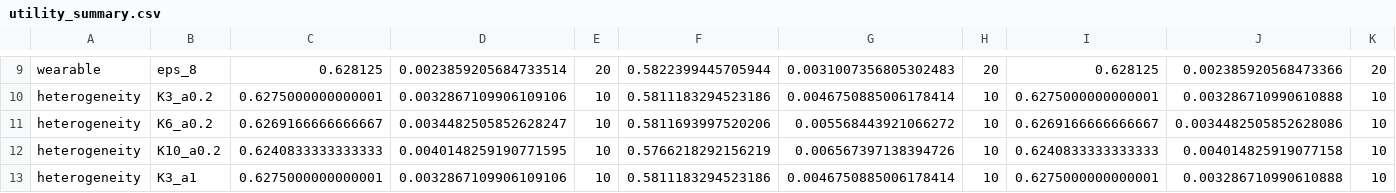
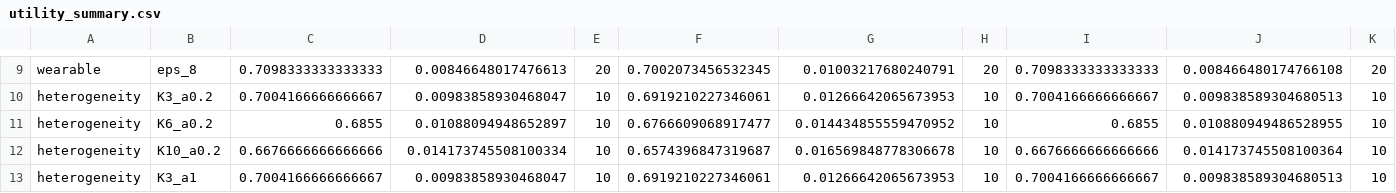
Before and after one commit to Anurag-kushwaha2207/Blockchain_Healthcare_Reproducibility, a CSV file: reproducibility/results/utility_summary.csv, drawn as a sheet; only a part is shown, gaps mark what is left out; the diff covers the shown part only; the diff names each change by its address in the sheet, - before the commit and + after, or states it on an @@ line.

```diff
--- a/reproducibility/results/utility_summary.csv
+++ b/reproducibility/results/utility_summary.csv
-C9: 0.628125
+C9: 0.7098333333333333
-D9: 0.0023859205684733514
+D9: 0.00846648017476613
-F9: 0.5822399445705944
+F9: 0.7002073456532345
-G9: 0.0031007356805302483
+G9: 0.01003217680240791
-I9: 0.628125
+I9: 0.7098333333333333
-J9: 0.002385920568473366
+J9: 0.008466480174766108
-C10: 0.6275000000000001
+C10: 0.7004166666666667
-D10: 0.0032867109906109106
+D10: 0.00983858930468047
-F10: 0.5811183294523186
+F10: 0.6919210227346061
-G10: 0.0046750885006178414
+G10: 0.01266642065673953
-I10: 0.6275000000000001
+I10: 0.7004166666666667
-J10: 0.003286710990610888
+J10: 0.009838589304680513
-C11: 0.6269166666666667
+C11: 0.6855
-D11: 0.0034482505852628247
+D11: 0.01088094948652897
-F11: 0.5811693997520206
+F11: 0.6766609068917477
-G11: 0.005568443921066272
+G11: 0.014434855559470952
-I11: 0.6269166666666667
+I11: 0.6855
-J11: 0.0034482505852628086
+J11: 0.010880949486528955
-C12: 0.6240833333333333
+C12: 0.6676666666666666
-D12: 0.0040148259190771595
+D12: 0.014173745508100334
-F12: 0.5766218292156219
+F12: 0.6574396847319687
-G12: 0.006567397138394726
+G12: 0.016569848778306678
-I12: 0.6240833333333333
+I12: 0.6676666666666666
-J12: 0.004014825919077158
+J12: 0.014173745508100364
-C13: 0.6275000000000001
+C13: 0.7004166666666667
-D13: 0.0032867109906109106
+D13: 0.00983858930468047
-F13: 0.5811183294523186
+F13: 0.6919210227346061
-G13: 0.0046750885006178414
+G13: 0.01266642065673953
-I13: 0.6275000000000001
+I13: 0.7004166666666667
-J13: 0.003286710990610888
+J13: 0.009838589304680513
```
Also changed, not shown: 90 edited cells elsewhere in this file, reproducibility/results/utility_runs.csv, 6 other files.
